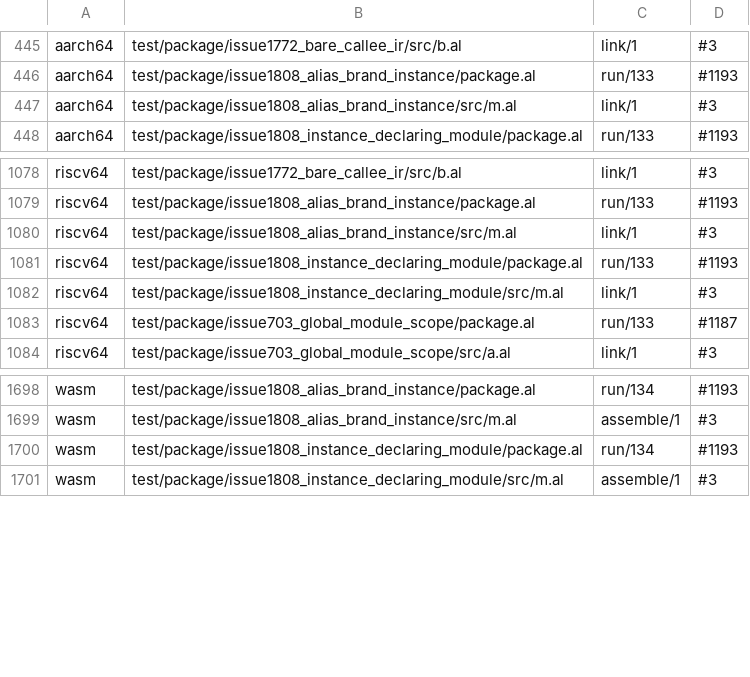
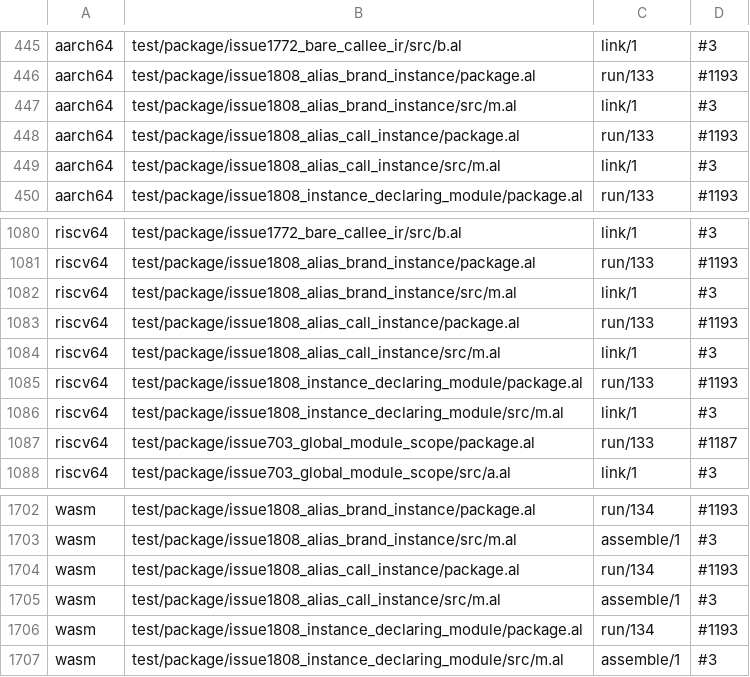
Before and after one commit to alatyr-programming-language/compiler, a TSV file: scripts/known-deviations.tsv, drawn as a sheet; only a part is shown, gaps mark what is left out.

Commit message:
fix(lower): an alias over a type constructor is the type it builds
Round 2 of the #1808 review found two blockers on 3a817589.

`targ_kind0_decl` compared `d.kind` with the literal 0, which
scripts/strict_forms_check.sh refuses; it now uses DECL_KIND_VALUE.

Same-named aliases in two modules whose right-hand side applies a type
constructor still collapsed into one instance by their text: `P` over
`m::Box(u8)` and `Box(u64)`, over each module's `ptr(Node)`, over
`m::Box(Node)` of each `Node`. `F(A)` and `F(B)` are distinct types
(Types §4.1), and each is owed its own instance (Comptime §3.2).
Three causes, three changes:

- The parser recorded a call-shaped right-hand side only when its callee
  was a bare identifier, so the root's `P := m::Box(u8)` was no alias,
  and `m`'s `P` answered for it. A module-path callee is now recorded.
- `targ_kind0_decl` ranked only declarations with a recorded right-hand
  side, so another module's alias could answer for a name the spelling
  module declares itself. Every same-named value declaration competes.
- `targ_alias_rhs` followed a call-shaped right-hand side only when its
  head was a struct or enum declaration. It now also follows the builtin
  `ptr`, `uint` and `int` (`targ_type_ctor_head`).

An alias the pass still cannot follow (a tuple, an array, a prelude
type function the program does not load) is identified by its own
declaration, as a brand is, rather than by its name: one more instance
than Comptime §3.4 asks for costs code, a shared one costs a value.

test/package/issue1808_alias_call_instance holds six such pairs, and its
e2e row pins the twelve instance symbols; the parent defines six. The
values the layouts would show are masked today by #1803, #1827, #1838
and #1840, so the generic ignores its type's layout and the symbols are
the assertion.

Verified on omen with a Stage1 of this tree: the round-2 probes p05,
p20, p21 and the uint/ptr/tuple/array/Option/Slice variants each define
two instances; the three #1808/#1810 fixtures answer 42 on both x86
paths. strict_forms_check, wildcard_arm_check and copy_lift --gate are
clean.

Refs #1808

```diff
--- a/scripts/known-deviations.tsv
+++ b/scripts/known-deviations.tsv
@@ -447,2 +447,4 @@ aarch64	test/package/issue1808_alias_brand_instance/package.al	run/133	#1193
 aarch64	test/package/issue1808_alias_brand_instance/src/m.al	link/1	#3
+aarch64	test/package/issue1808_alias_call_instance/package.al	run/133	#1193
+aarch64	test/package/issue1808_alias_call_instance/src/m.al	link/1	#3
 aarch64	test/package/issue1808_instance_declaring_module/package.al	run/133	#1193
@@ -1080,2 +1082,4 @@ riscv64	test/package/issue1808_alias_brand_instance/package.al	run/133	#1193
 riscv64	test/package/issue1808_alias_brand_instance/src/m.al	link/1	#3
+riscv64	test/package/issue1808_alias_call_instance/package.al	run/133	#1193
+riscv64	test/package/issue1808_alias_call_instance/src/m.al	link/1	#3
 riscv64	test/package/issue1808_instance_declaring_module/package.al	run/133	#1193
@@ -1699,2 +1703,4 @@ wasm	test/package/issue1808_alias_brand_instance/package.al	run/134	#1193
 wasm	test/package/issue1808_alias_brand_instance/src/m.al	assemble/1	#3
+wasm	test/package/issue1808_alias_call_instance/package.al	run/134	#1193
+wasm	test/package/issue1808_alias_call_instance/src/m.al	assemble/1	#3
 wasm	test/package/issue1808_instance_declaring_module/package.al	run/134	#1193
```
Also changed, not shown: 8 other files.
